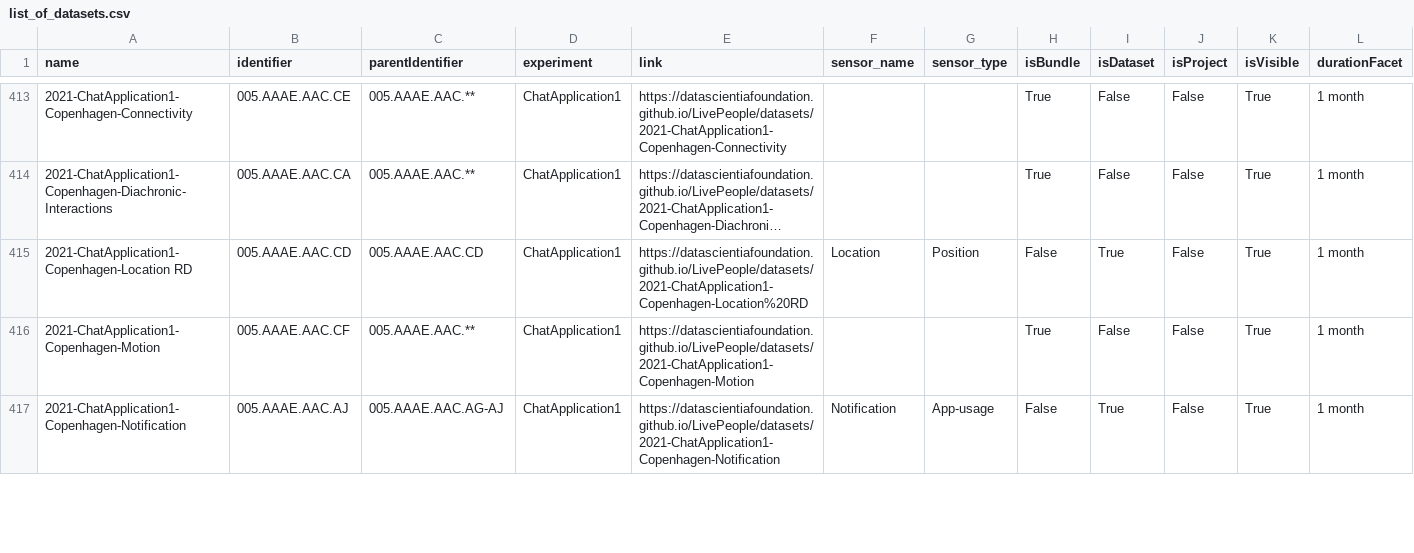
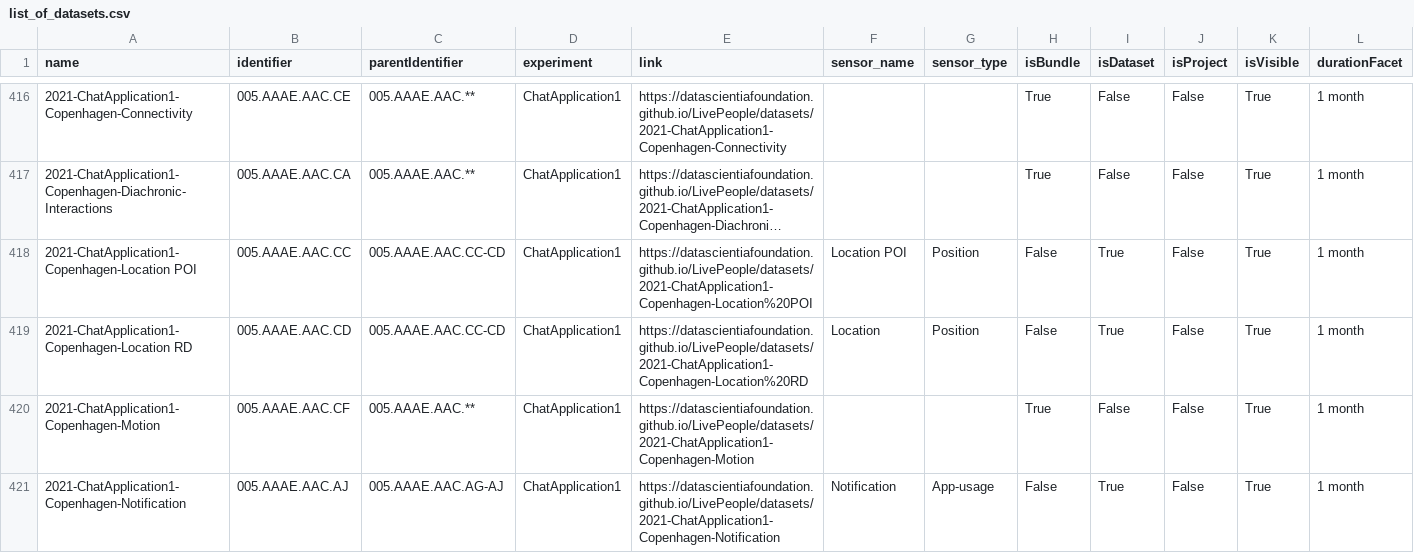
Before and after one commit to datascientiafoundation/LivePeople, a CSV file: resources/metadata_process_scripts/sources/list_of_datasets.csv, drawn as a sheet; only a part is shown, gaps mark what is left out; long unchanged cells end in …; addresses are those after the commit; rows hold the shown columns only; the diff covers the shown part only; the diff names each change by its address in the sheet, - before the commit and + after, or states it on an @@ line.

Commit message:
Update list_of_datasets.csv

```diff
--- a/resources/metadata_process_scripts/sources/list_of_datasets.csv
+++ b/resources/metadata_process_scripts/sources/list_of_datasets.csv
+row 418: 2021-ChatApplication1-Copenhagen-Location POI | 005.AAAE.AAC.CC | 005.AAAE.AAC.CC-CD | ChatApplication1 | https://datascientiafoundation.github.io/LivePeople/datasets/2021-ChatApplication1-Copenhagen-Location%20POI | Location POI | Position | False | True | False | True | 1 month
-C419 (parentIdentifier): 005.AAAE.AAC.CD
+C419 (parentIdentifier): 005.AAAE.AAC.CC-CD
```
Also changed, not shown: 6 added rows, 4 moved rows and 62 edited cells elsewhere in this file.
